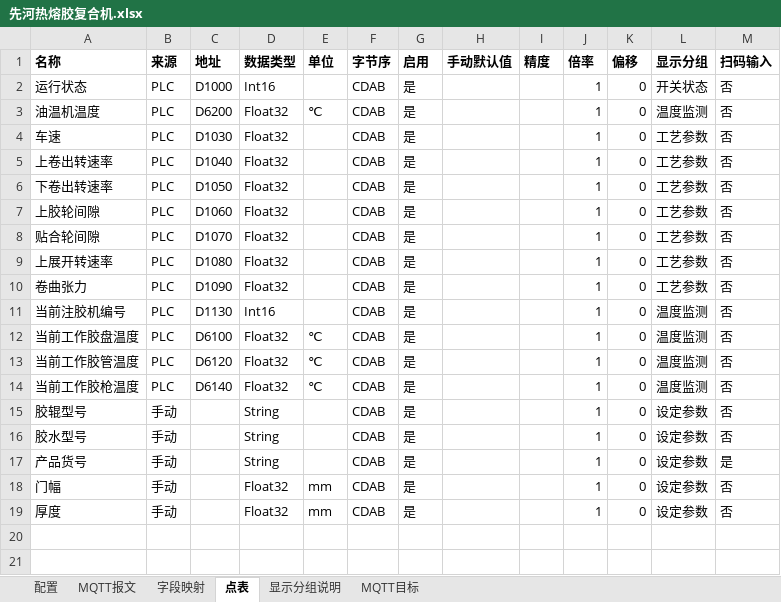
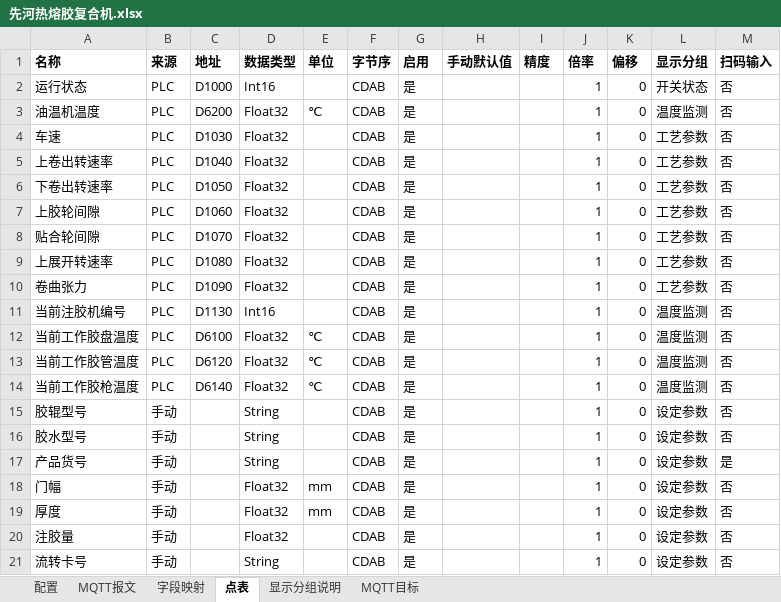
Before and after one commit to hucunzhen/huaGuang, an Excel workbook: config/lines/先河热熔胶复合机.xlsx, sheet 点表, drawn as a sheet; values as stored, in another font and other column widths than the file's, no borders; the diff names each change by its address in the sheet, - before the commit and + after, or states it on an @@ line.

```diff
--- a/config/lines/先河热熔胶复合机.xlsx (sheet 点表)
+++ b/config/lines/先河热熔胶复合机.xlsx (sheet 点表)
+row 20: 注胶量 | 手动 |  | Float32 |  | CDAB | 是 |  |  | 1 | 0 | 设定参数 | 否
+row 21: 流转卡号 | 手动 |  | String |  | CDAB | 是 |  |  | 1 | 0 | 设定参数 | 否
```
Also changed, not shown: sheet 字段映射, sheet 配置, config/lines/C型火焰复合机.xlsx, config/lines/华迪热熔胶复合机.xlsx, 46 other files.
